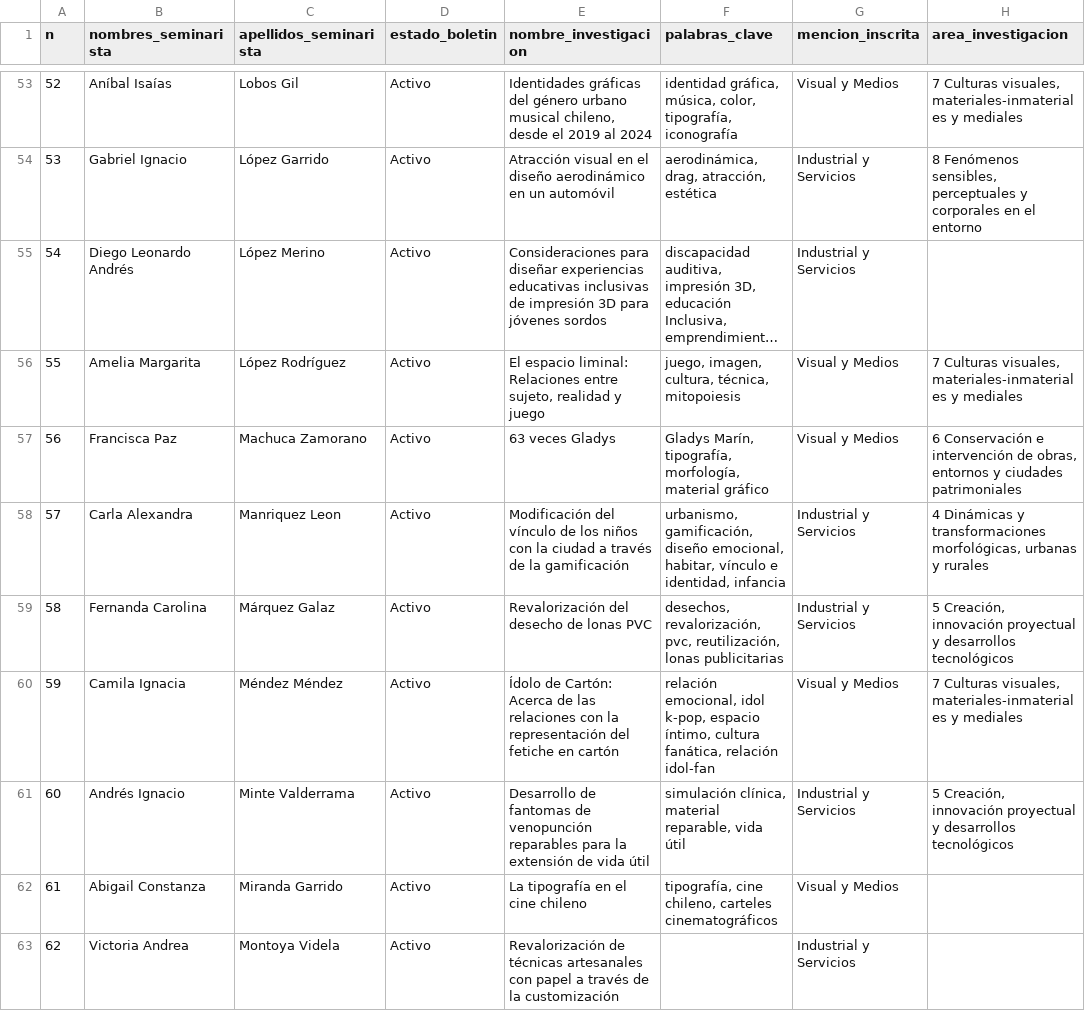
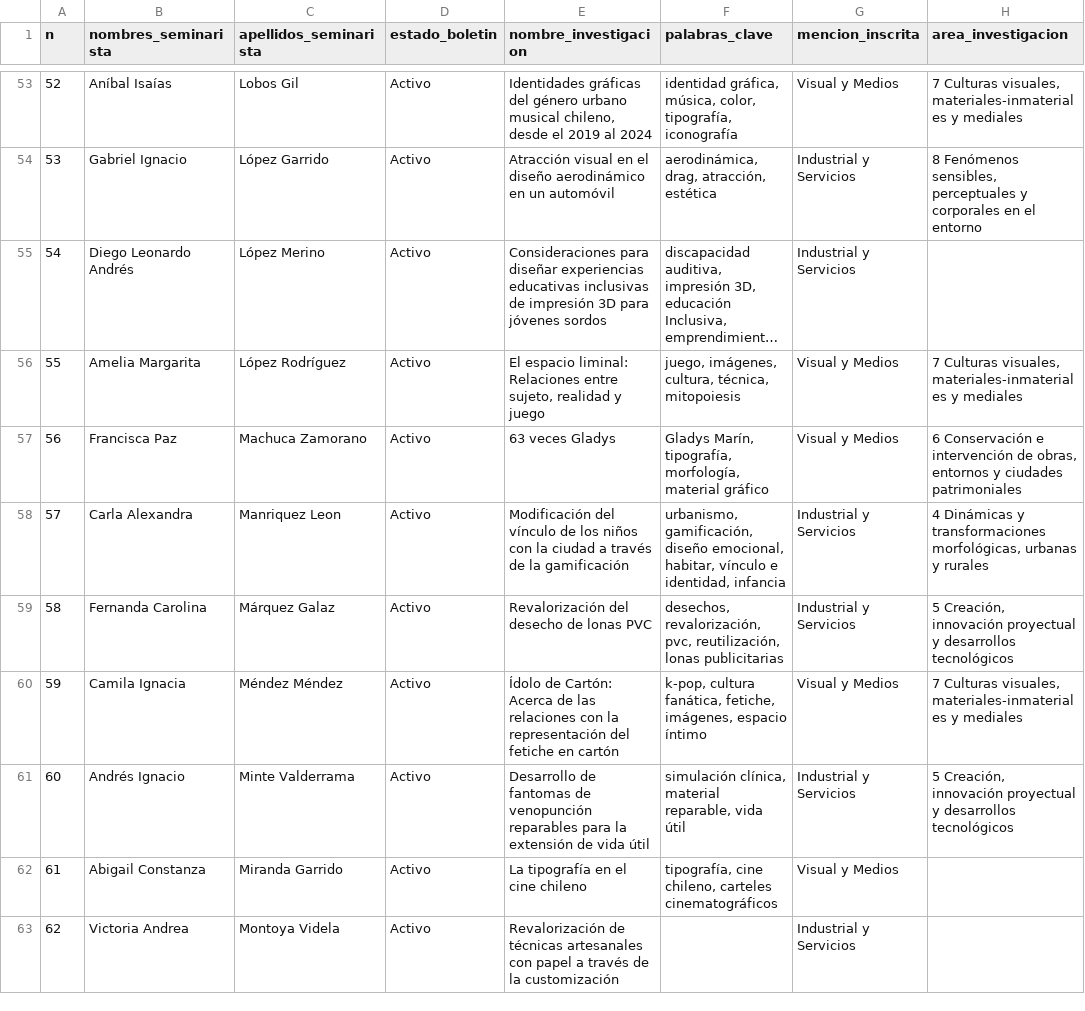
Before and after one commit to disenouchile/seminarios, a CSV file: participan.csv, drawn as a sheet; only a part is shown, gaps mark what is left out; long unchanged cells end in …; the diff covers the shown part only; the diff names each change by its address in the sheet, - before the commit and + after, or states it on an @@ line.

```diff
--- a/participan.csv
+++ b/participan.csv
-F56 (palabras_clave): juego, imagen, cultura, técnica, mitopoiesis
+F56 (palabras_clave): juego, imágenes, cultura, técnica, mitopoiesis
-F60 (palabras_clave): relación emocional, idol k-pop, espacio íntimo, cultura fanática, relación idol-fan
+F60 (palabras_clave): k-pop, cultura fanática, fetiche, imágenes, espacio íntimo
```
Also changed, not shown: 20 edited cells elsewhere in this file.
